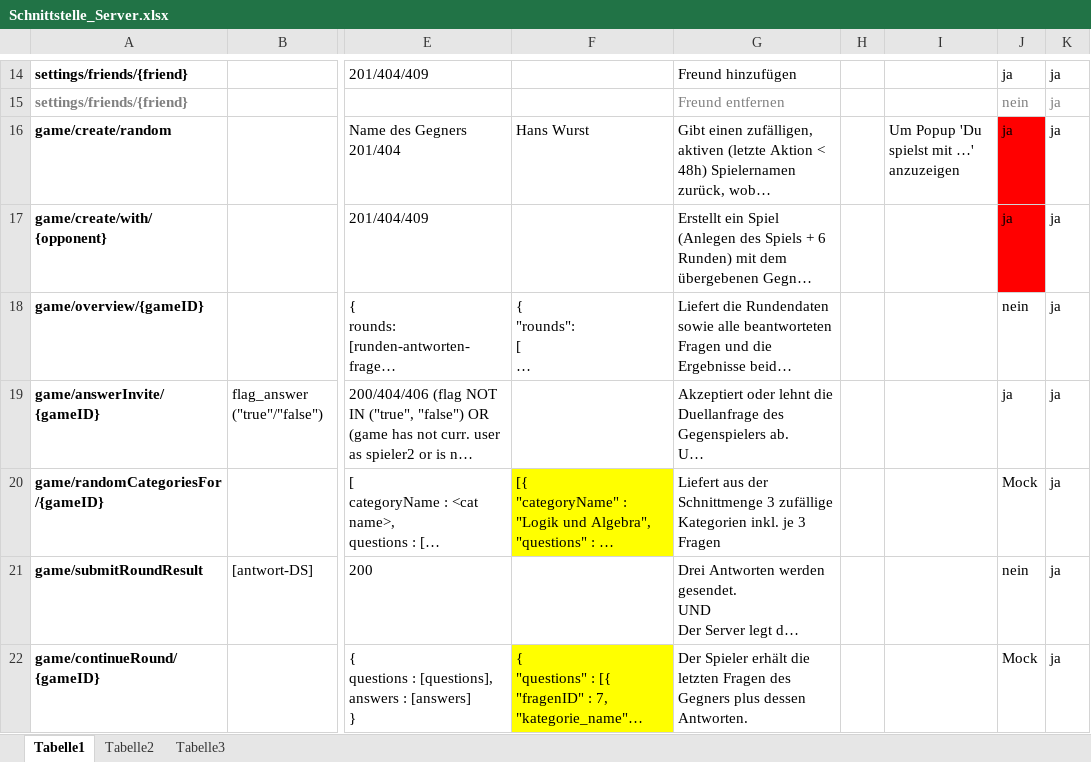
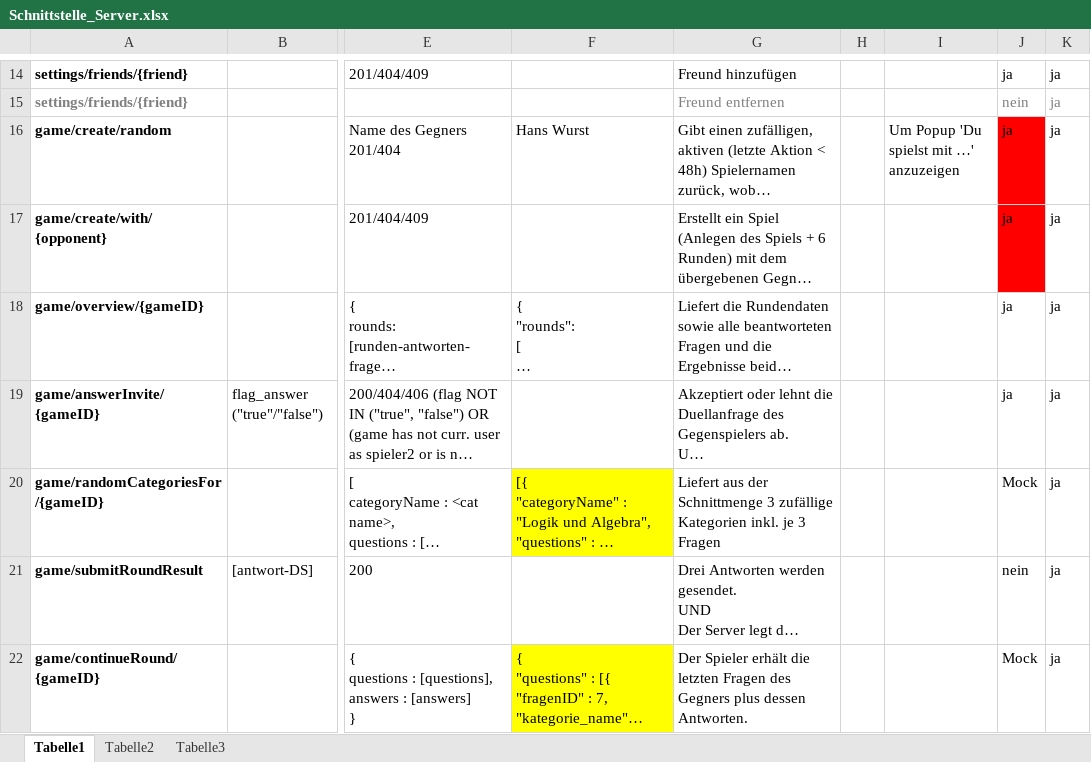
Before and after one commit to Jessi93/Quizduell, an Excel workbook: Documents/Phasen/Concept/Schnittstelle_Server.xlsx, sheet Tabelle1, drawn as a sheet; only a part is shown, gaps mark what is left out; long unchanged cells end in …; values as stored, in another font and other column widths than the file's, no borders; table styles not drawn; the diff names each change by its address in the sheet, - before the commit and + after, or states it on an @@ line.

Commit message:
Server: Overview umgesetzt.

```diff
--- a/Documents/Phasen/Concept/Schnittstelle_Server.xlsx (sheet Tabelle1)
+++ b/Documents/Phasen/Concept/Schnittstelle_Server.xlsx (sheet Tabelle1)
-J18: nein
+J18: ja
```
